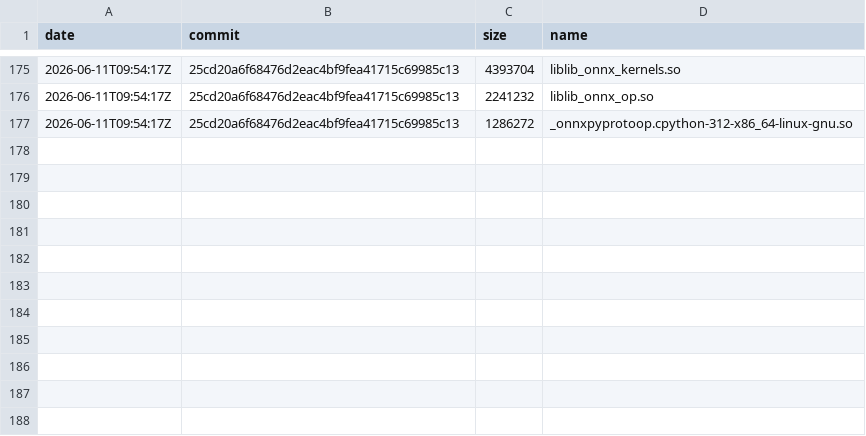
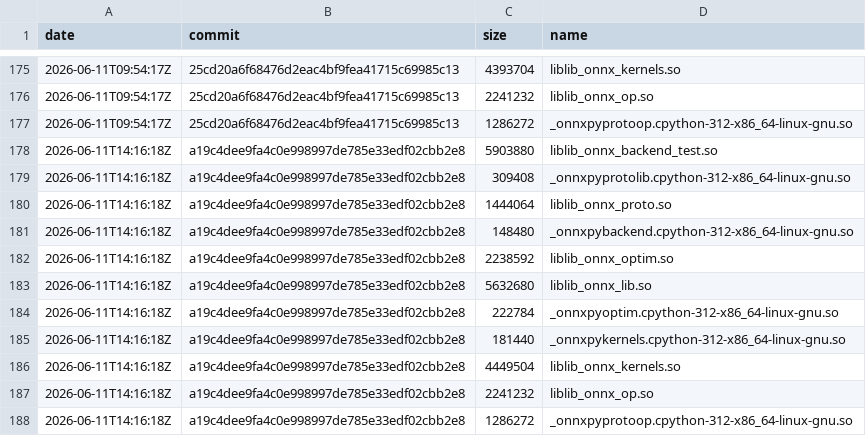
Before and after one commit to xadupre/xadupre.github.io, a CSV file: cache_data/onnx-light/so_sizes.csv, drawn as a sheet; only a part is shown, gaps mark what is left out; the diff names each change by its address in the sheet, - before the commit and + after, or states it on an @@ line.

```diff
--- a/cache_data/onnx-light/so_sizes.csv
+++ b/cache_data/onnx-light/so_sizes.csv
+row 178: 2026-06-11T14:16:18Z | a19c4dee9fa4c0e998997de785e33edf02cbb2e8 | 5903880 | liblib_onnx_backend_test.so
+row 179: 2026-06-11T14:16:18Z | a19c4dee9fa4c0e998997de785e33edf02cbb2e8 | 309408 | _onnxpyprotolib.cpython-312-x86_64-linux-gnu.so
+row 180: 2026-06-11T14:16:18Z | a19c4dee9fa4c0e998997de785e33edf02cbb2e8 | 1444064 | liblib_onnx_proto.so
+row 181: 2026-06-11T14:16:18Z | a19c4dee9fa4c0e998997de785e33edf02cbb2e8 | 148480 | _onnxpybackend.cpython-312-x86_64-linux-gnu.so
+row 182: 2026-06-11T14:16:18Z | a19c4dee9fa4c0e998997de785e33edf02cbb2e8 | 2238592 | liblib_onnx_optim.so
+row 183: 2026-06-11T14:16:18Z | a19c4dee9fa4c0e998997de785e33edf02cbb2e8 | 5632680 | liblib_onnx_lib.so
+row 184: 2026-06-11T14:16:18Z | a19c4dee9fa4c0e998997de785e33edf02cbb2e8 | 222784 | _onnxpyoptim.cpython-312-x86_64-linux-gnu.so
+row 185: 2026-06-11T14:16:18Z | a19c4dee9fa4c0e998997de785e33edf02cbb2e8 | 181440 | _onnxpykernels.cpython-312-x86_64-linux-gnu.so
+row 186: 2026-06-11T14:16:18Z | a19c4dee9fa4c0e998997de785e33edf02cbb2e8 | 4449504 | liblib_onnx_kernels.so
+row 187: 2026-06-11T14:16:18Z | a19c4dee9fa4c0e998997de785e33edf02cbb2e8 | 2241232 | liblib_onnx_op.so
+row 188: 2026-06-11T14:16:18Z | a19c4dee9fa4c0e998997de785e33edf02cbb2e8 | 1286272 | _onnxpyprotoop.cpython-312-x86_64-linux-gnu.so
```
Also changed, not shown: cache_data/onnx-light/loc.csv, cache_data/onnx-light/wheel_sizes.csv, 1 other file.
